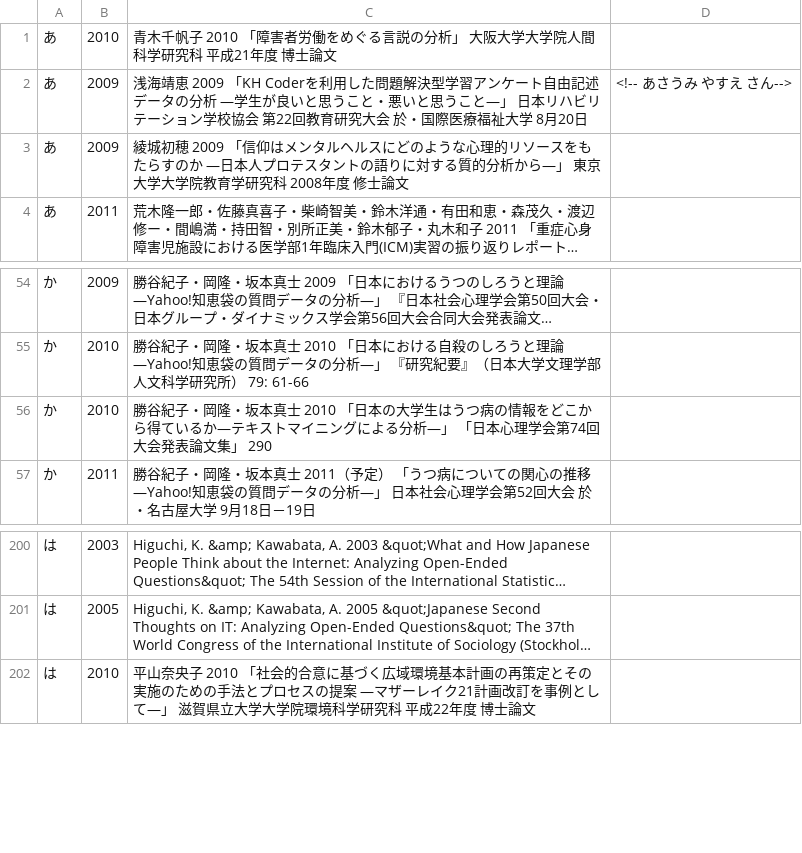
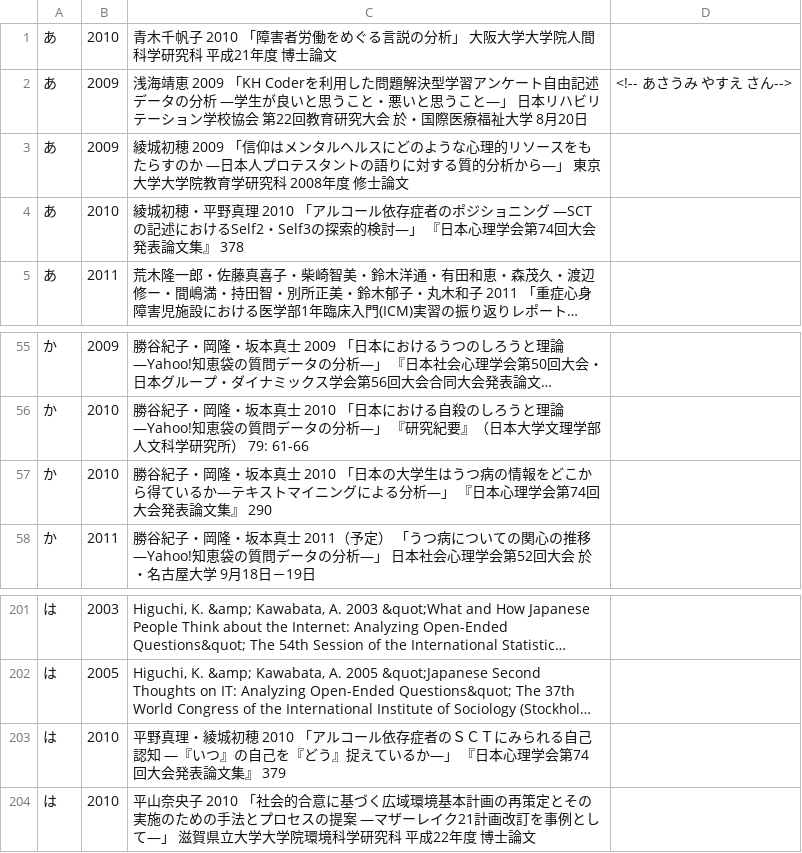
Before and after one commit to ko-ichi-h/khcoder, a TSV file: core/memo/bib.tsv, drawn as a sheet; only a part is shown, gaps mark what is left out; long unchanged cells end in …; addresses are those after the commit; the diff names each change by its address in the sheet, - before the commit and + after, or states it on an @@ line.

```diff
--- a/core/memo/bib.tsv
+++ b/core/memo/bib.tsv
+row 4: あ | 2010 | 綾城初穂・平野真理 2010 「アルコール依存症者のポジショニング ―SCTの記述におけるSelf2・Self3の探索的検討―」 『日本心理学会第74回大会発表論文集』 378
-C57: …析―」 「日本心理学会第74回大会発表論文集」 290
+C57: …析―」 『日本心理学会第74回大会発表論文集』 290
+row 203: は | 2010 | 平野真理・綾城初穂 2010 「アルコール依存症者のＳＣＴにみられる自己認知 ―『いつ』の自己を『どう』捉えているか―」 『日本心理学会第74回大会発表論文集』 379
```
Also changed, not shown: 1 other file.
